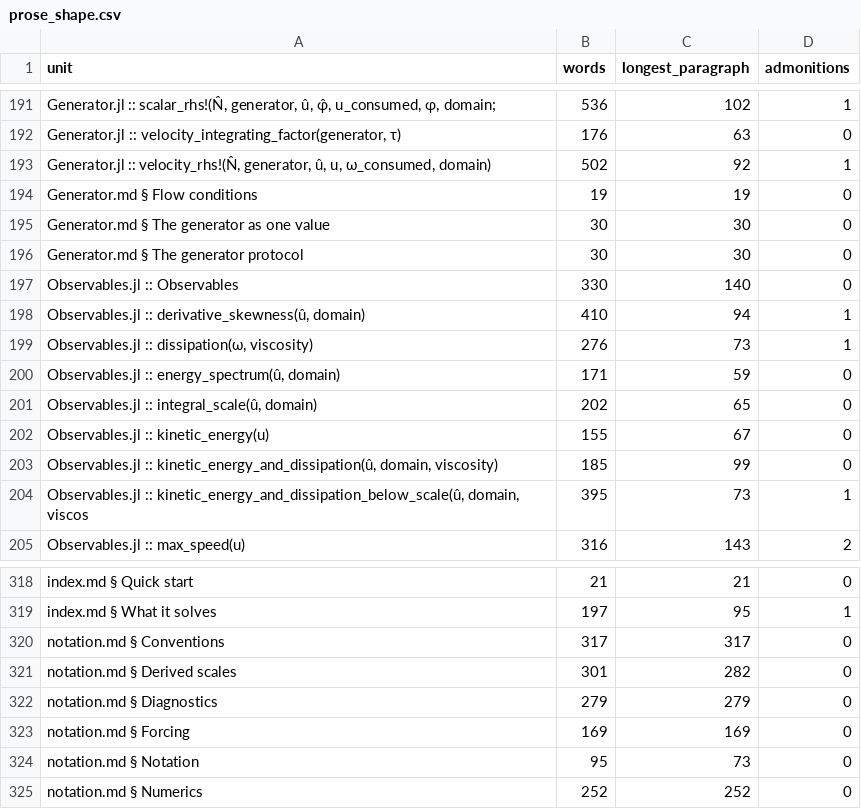
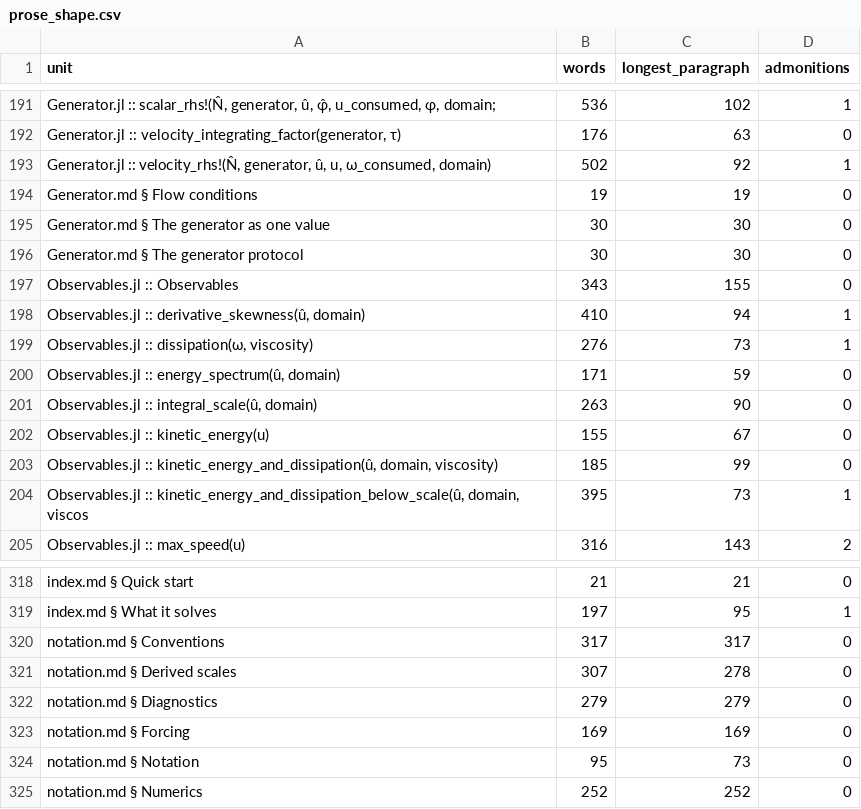
Before and after one commit to GrigorySarnitsky/GBGHomogeneousTurbulence.jl, a CSV file: docs/prose_shape.csv, drawn as a sheet; only a part is shown, gaps mark what is left out.

```diff
--- a/docs/prose_shape.csv
+++ b/docs/prose_shape.csv
@@ -196,3 +196,3 @@ unit,words,longest_paragraph,admonitions
 "Generator.md § The generator protocol",30,30,0
-"Observables.jl :: Observables",330,140,0
+"Observables.jl :: Observables",343,155,0
 "Observables.jl :: derivative_skewness(û, domain)",410,94,1
@@ -200,3 +200,3 @@ unit,words,longest_paragraph,admonitions
 "Observables.jl :: energy_spectrum(û, domain)",171,59,0
-"Observables.jl :: integral_scale(û, domain)",202,65,0
+"Observables.jl :: integral_scale(û, domain)",263,90,0
 "Observables.jl :: kinetic_energy(u)",155,67,0
@@ -320,3 +320,3 @@ unit,words,longest_paragraph,admonitions
 "notation.md § Conventions",317,317,0
-"notation.md § Derived scales",301,282,0
+"notation.md § Derived scales",307,278,0
 "notation.md § Diagnostics",279,279,0
```
Also changed, not shown: 10 other files.
